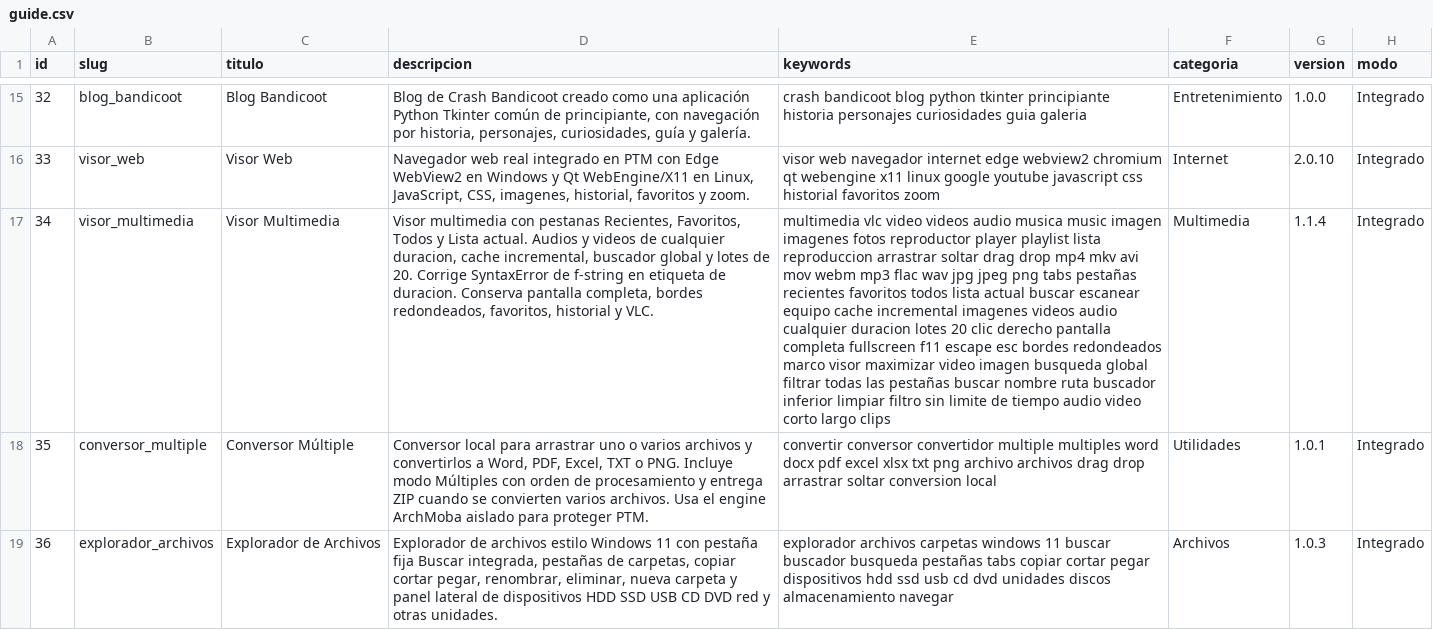
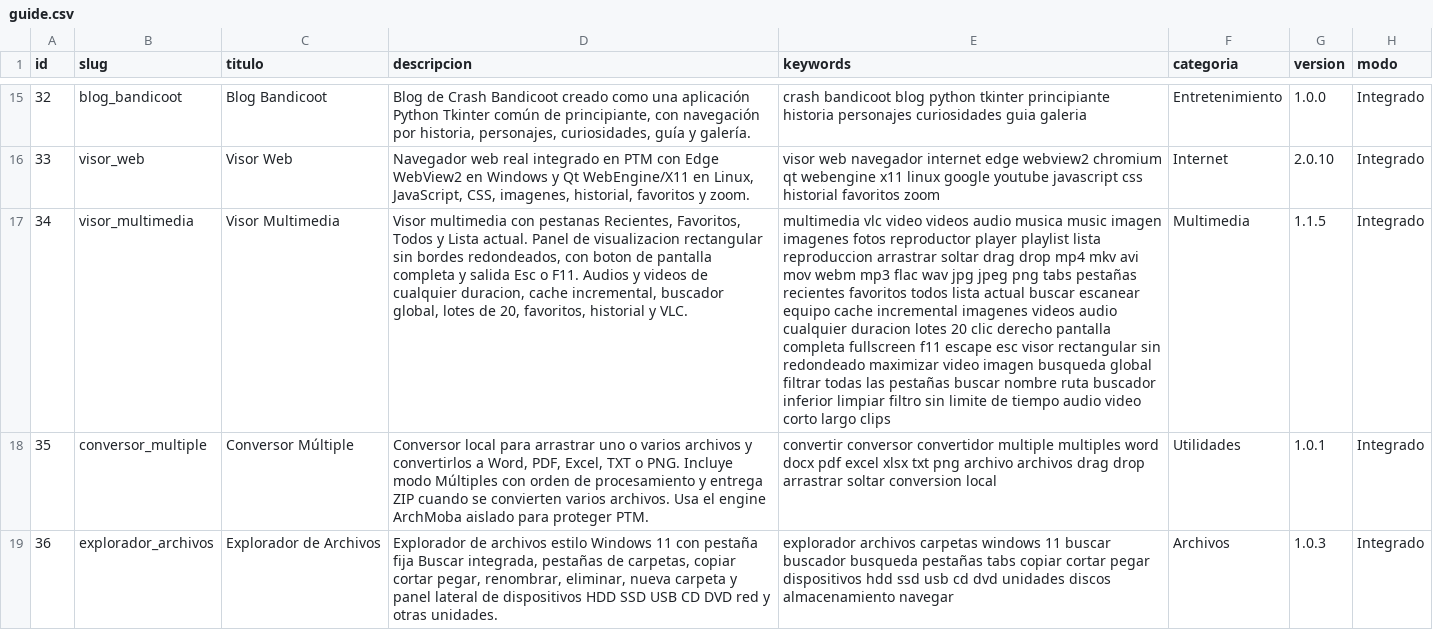
Before and after one commit to mobatfb/archmoba-config, a CSV file: PTM/guide.csv, drawn as a sheet; only a part is shown, gaps mark what is left out; the diff names each change by its address in the sheet, - before the commit and + after, or states it on an @@ line.

Commit message:
Catalogo PTM: Visor Multimedia v1.1.5 sin marco redondeado

```diff
--- a/PTM/guide.csv
+++ b/PTM/guide.csv
-D17 (descripcion): …Lista actual. Audios y videos de cualquier duracion, cache incremental, buscador global y lotes de 20. Corrige SyntaxError de f-string en etiqueta de duracion. Conserva pantalla completa, bordes redondeados, favoritos, historial…
+D17 (descripcion): …Lista actual. Panel de visualizacion rectangular sin bordes redondeados, con boton de pantalla completa y salida Esc o F11. Audios y videos de cualquier duracion, cache incremental, buscador global, lotes de 20, favoritos, historial…
-E17 (keywords): …escape esc bordes redondeados marco visor maximizar video…
+E17 (keywords): …escape esc visor rectangular sin redondeado maximizar video…
-G17 (version): 1.1.4
+G17 (version): 1.1.5
```
